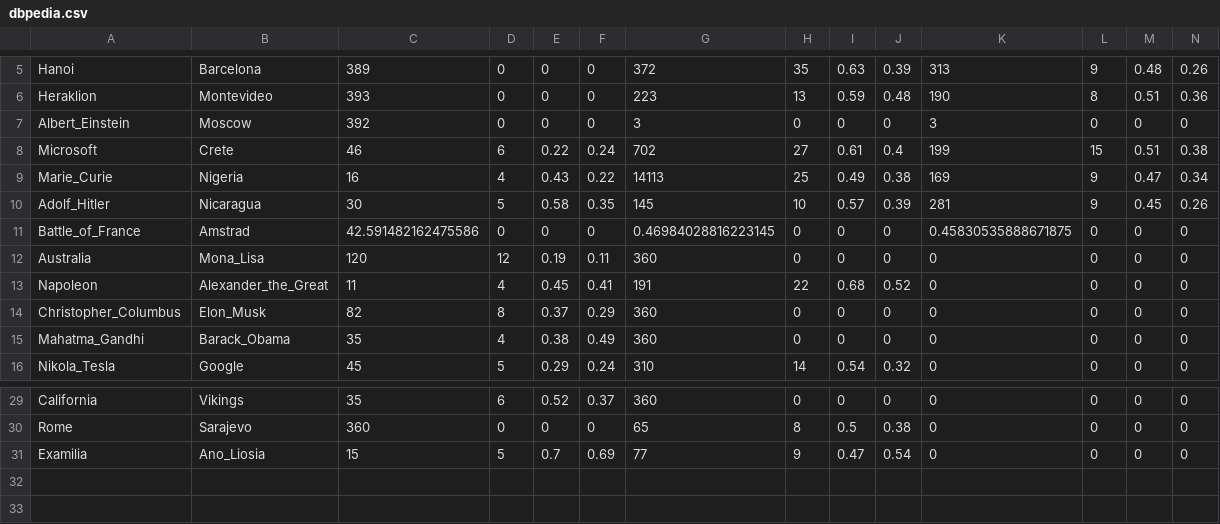
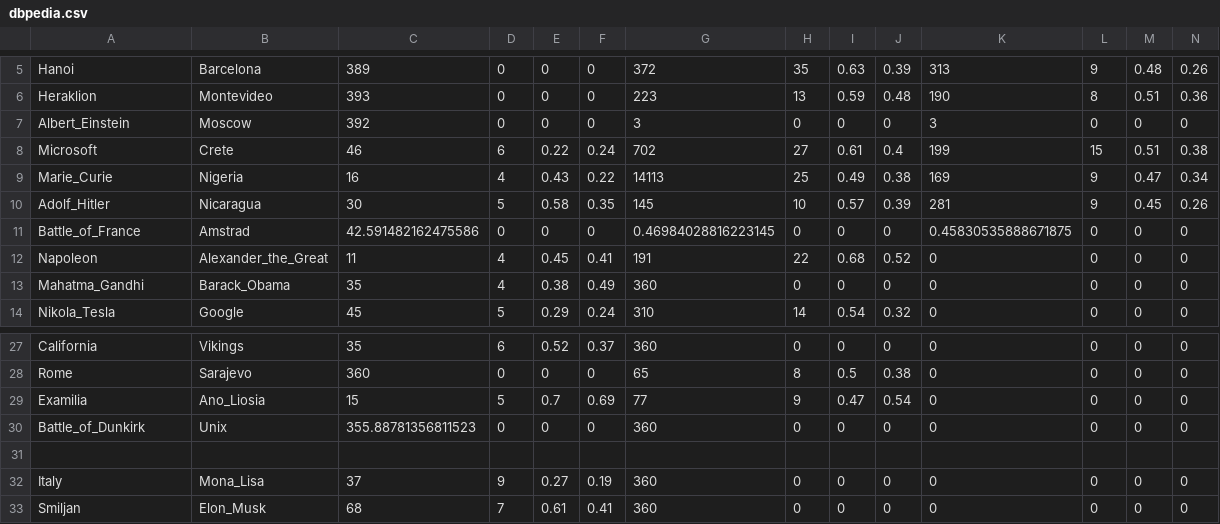
Before and after one commit to Antibas/The-White-Rabbit-Algorithm, a CSV file: measurements/dbpedia.csv, drawn as a sheet; only a part is shown, gaps mark what is left out; removed rows and columns are numbered as before the commit, all else as after; the diff names each change by its address in the sheet, - before the commit and + after, or states it on an @@ line.

```diff
--- a/measurements/dbpedia.csv
+++ b/measurements/dbpedia.csv
-row 12: Australia | Mona_Lisa | 120 | 12 | 0.19 | 0.11 | 360 | 0 | 0 | 0 | 0 | 0 | 0 | 0
-row 14: Christopher_Columbus | Elon_Musk | 82 | 8 | 0.37 | 0.29 | 360 | 0 | 0 | 0 | 0 | 0 | 0 | 0
+row 30: Battle_of_Dunkirk | Unix | 355.88781356811523 | 0 | 0 | 0 | 360 | 0 | 0 | 0 | 0 | 0 | 0 | 0
+row 31: (empty)
+row 32: Italy | Mona_Lisa | 37 | 9 | 0.27 | 0.19 | 360 | 0 | 0 | 0 | 0 | 0 | 0 | 0
+row 33: Smiljan | Elon_Musk | 68 | 7 | 0.61 | 0.41 | 360 | 0 | 0 | 0 | 0 | 0 | 0 | 0
```
Also changed, not shown: 4 other files.
